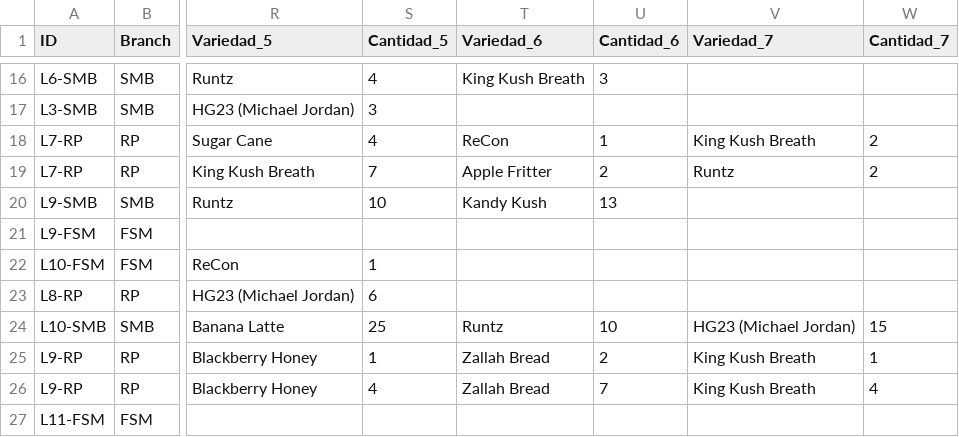
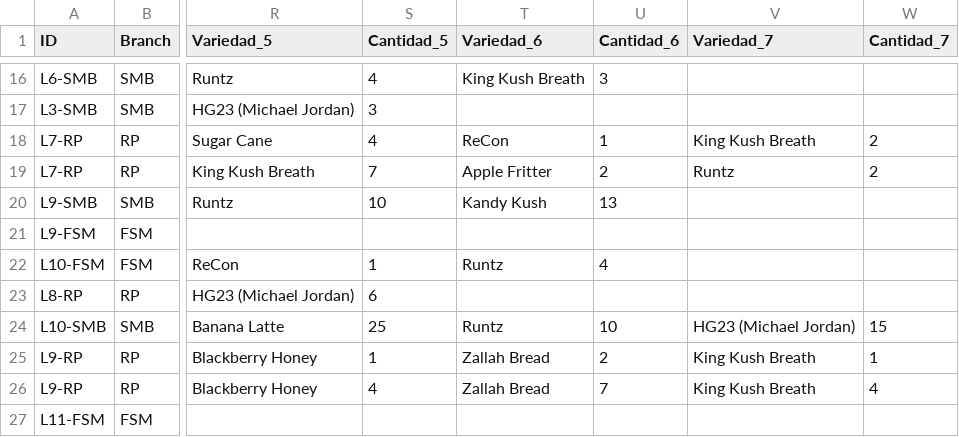
Before and after one commit to ALi3naTEd0/control_lotes, a CSV file: lotes_template.csv, drawn as a sheet; only a part is shown, gaps mark what is left out; the diff names each change by its address in the sheet, - before the commit and + after, or states it on an @@ line.

Commit message:
Actualización 2026-06-09 16:45 JP

```diff
--- a/lotes_template.csv
+++ b/lotes_template.csv
-T22 (Variedad_6): (empty)
+T22 (Variedad_6): Runtz
-U22 (Cantidad_6): (empty)
+U22 (Cantidad_6): 4
```
